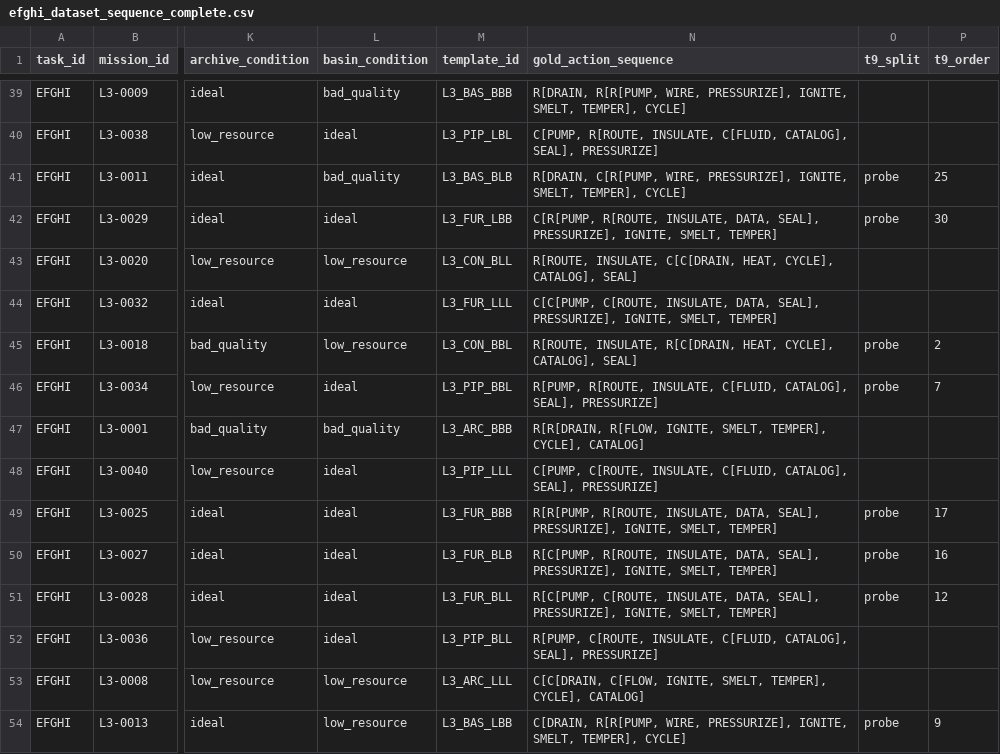
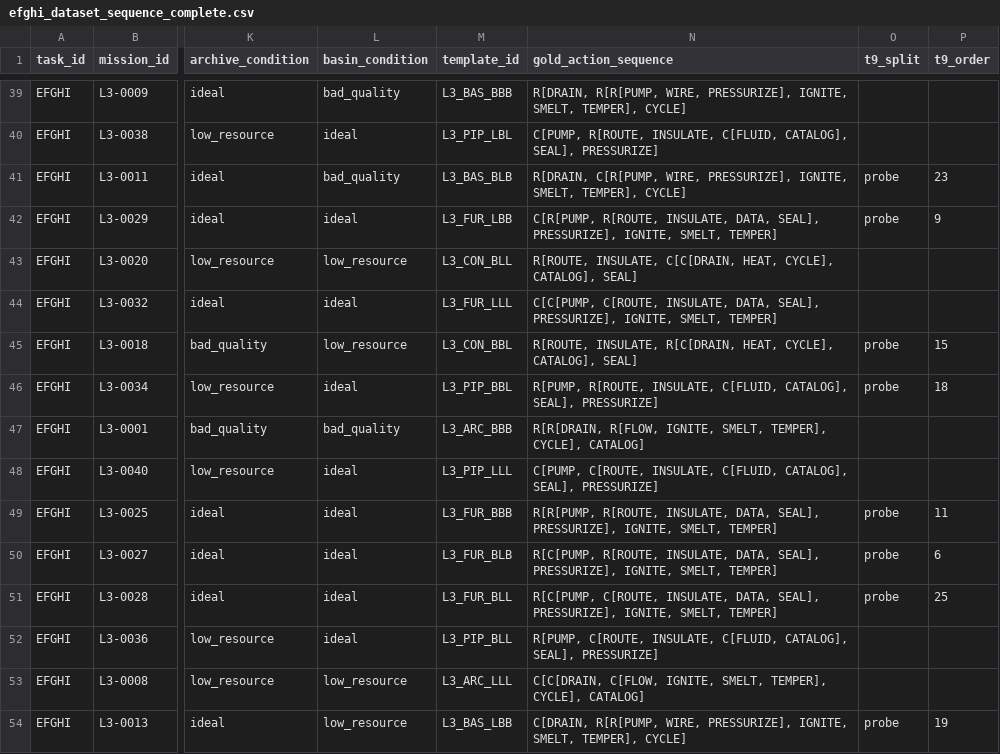
Before and after one commit to haesoo-park/gcsg-benchmark, a CSV file: common/data/efghi_dataset_sequence_complete.csv, drawn as a sheet; only a part is shown, gaps mark what is left out; the diff covers the shown part only; the diff names each change by its address in the sheet, - before the commit and + after, or states it on an @@ line.

Commit message:
v0.8.6: T9 ABCD verify level-balanced (3×L1 + 3×L2 + 2×L3)
The canonical T9 ABCD verify set was shared_probe[:8], which selected
all L1 missions because shared_probe is level-sorted. This made ABCD
verify a pure token-substitution test — 100% on all-L1 told us nothing
about whether the model retained the composition rule.

Now uses level-balanced selection from shared_probe: 3×L1 + 3×L2 + 2×L3
= 8 missions, matching the plan doc spec. L2/L3 verify missions test
the composition rule (nesting, Ring structure) that the model should
have learned during ABCD training.

Canonical T9 ABCD verify missions:
  L1: L1-0055, L1-0008, L1-0052
  L2: L2-0019, L2-0041, L2-0036
  L3: L3-0013, L3-0010

Also regenerated CSVs (t9_order shifts as rng side-effect; no semantic
change to other tasks).

```diff
--- a/common/data/efghi_dataset_sequence_complete.csv
+++ b/common/data/efghi_dataset_sequence_complete.csv
-P41 (t9_order): 25
+P41 (t9_order): 23
-P42 (t9_order): 30
+P42 (t9_order): 9
-P45 (t9_order): 2
+P45 (t9_order): 15
-P46 (t9_order): 7
+P46 (t9_order): 18
-P49 (t9_order): 17
+P49 (t9_order): 11
-P50 (t9_order): 16
+P50 (t9_order): 6
-P51 (t9_order): 12
+P51 (t9_order): 25
-P54 (t9_order): 9
+P54 (t9_order): 19
```
Also changed, not shown: 26 edited cells elsewhere in this file, common/data/dataset_state_complete.csv, 1 other file.
